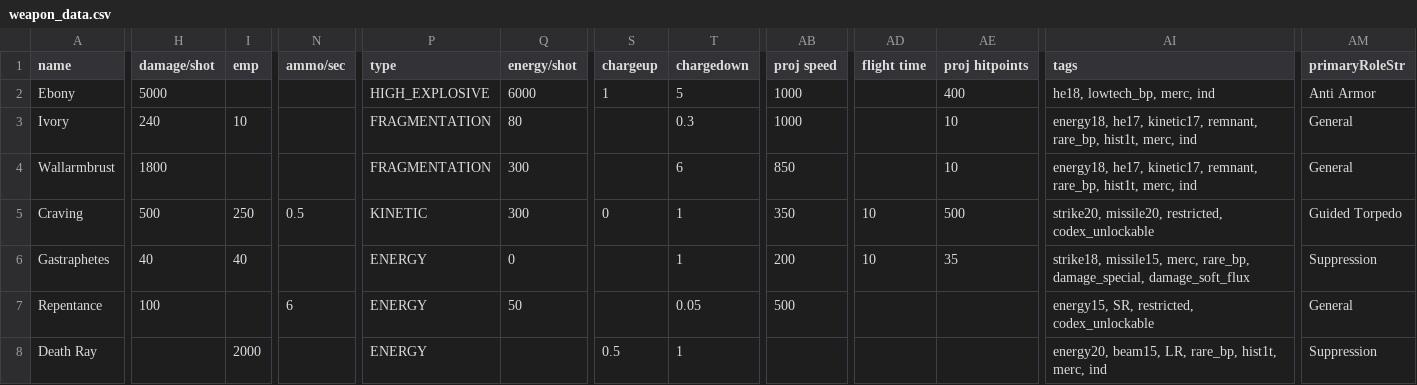
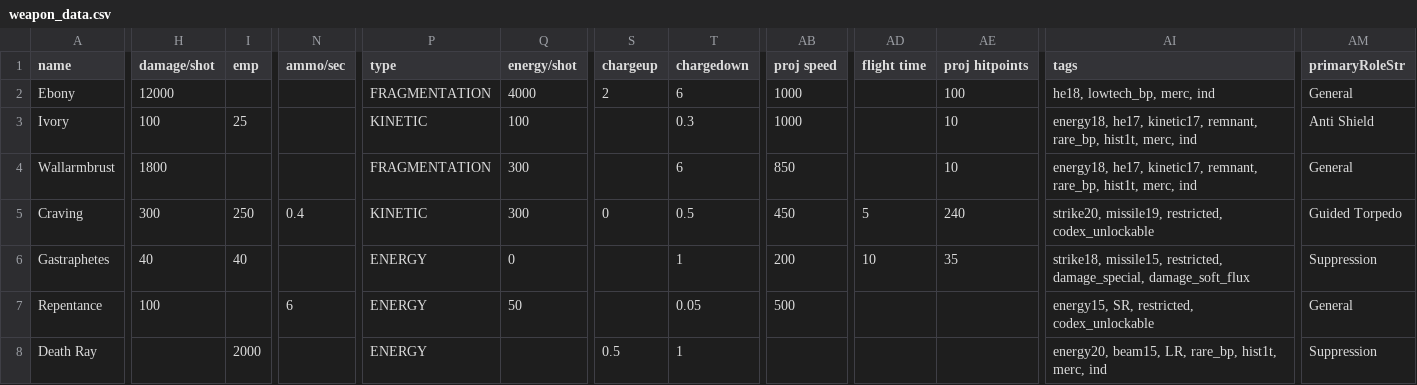
Before and after one commit to cat-person/starsector_notacat_gunships, a CSV file: data/weapons/weapon_data.csv, drawn as a sheet; only a part is shown, gaps mark what is left out; the diff covers the shown part only; the diff names each change by its address in the sheet, - before the commit and + after, or states it on an @@ line.

```diff
--- a/data/weapons/weapon_data.csv
+++ b/data/weapons/weapon_data.csv
-H2 (damage/shot): 5000
+H2 (damage/shot): 12000
-P2 (type): HIGH_EXPLOSIVE
+P2 (type): FRAGMENTATION
-Q2 (energy/shot): 6000
+Q2 (energy/shot): 4000
-S2 (chargeup): 1
+S2 (chargeup): 2
-T2 (chargedown): 5
+T2 (chargedown): 6
-AE2 (proj hitpoints): 400
+AE2 (proj hitpoints): 100
-AM2 (primaryRoleStr): Anti Armor
+AM2 (primaryRoleStr): General
-H3 (damage/shot): 240
+H3 (damage/shot): 100
-I3 (emp): 10
+I3 (emp): 25
-P3 (type): FRAGMENTATION
+P3 (type): KINETIC
-Q3 (energy/shot): 80
+Q3 (energy/shot): 100
-AM3 (primaryRoleStr): General
+AM3 (primaryRoleStr): Anti Shield
-H5 (damage/shot): 500
+H5 (damage/shot): 300
-N5 (ammo/sec): 0.5
+N5 (ammo/sec): 0.4
-T5 (chargedown): 1
+T5 (chargedown): 0.5
-AB5 (proj speed): 350
+AB5 (proj speed): 450
-AD5 (flight time): 10
+AD5 (flight time): 5
-AE5 (proj hitpoints): 500
+AE5 (proj hitpoints): 240
-AI5 (tags): strike20, missile20, restricted, codex_unlockable
+AI5 (tags): strike20, missile19, restricted, codex_unlockable
-AI6 (tags): strike18, missile15, merc, rare_bp, damage_special, damage_soft_flux
+AI6 (tags): strike18, missile15, restricted, damage_special, damage_soft_flux
```
Also changed, not shown: 2 edited cells elsewhere in this file, data/hulls/ship_data.csv, 7 other files.
